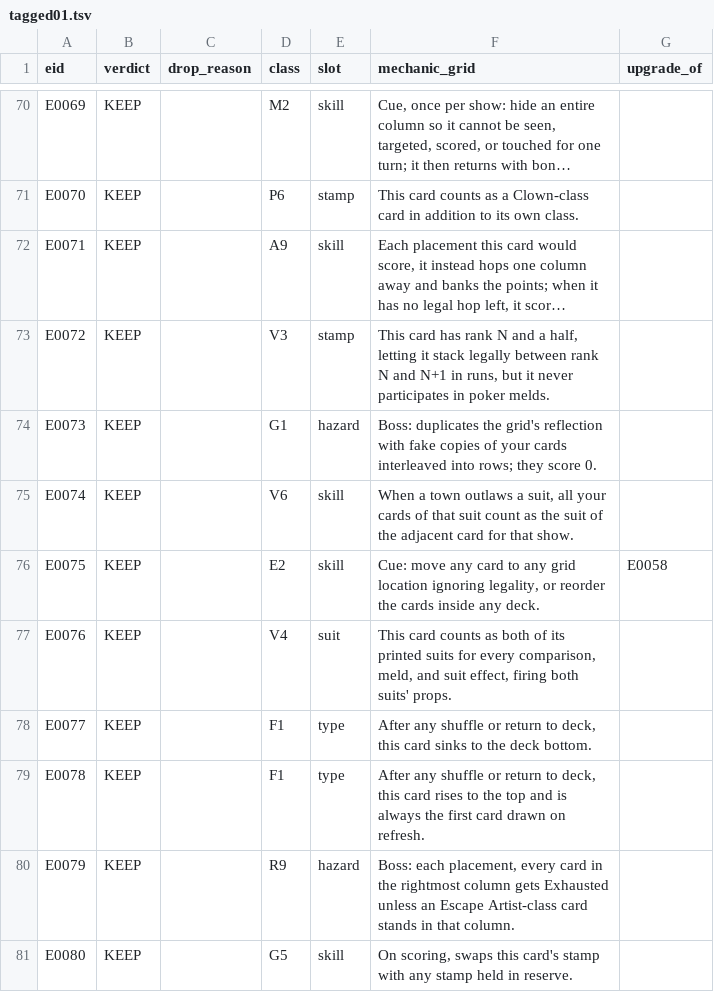
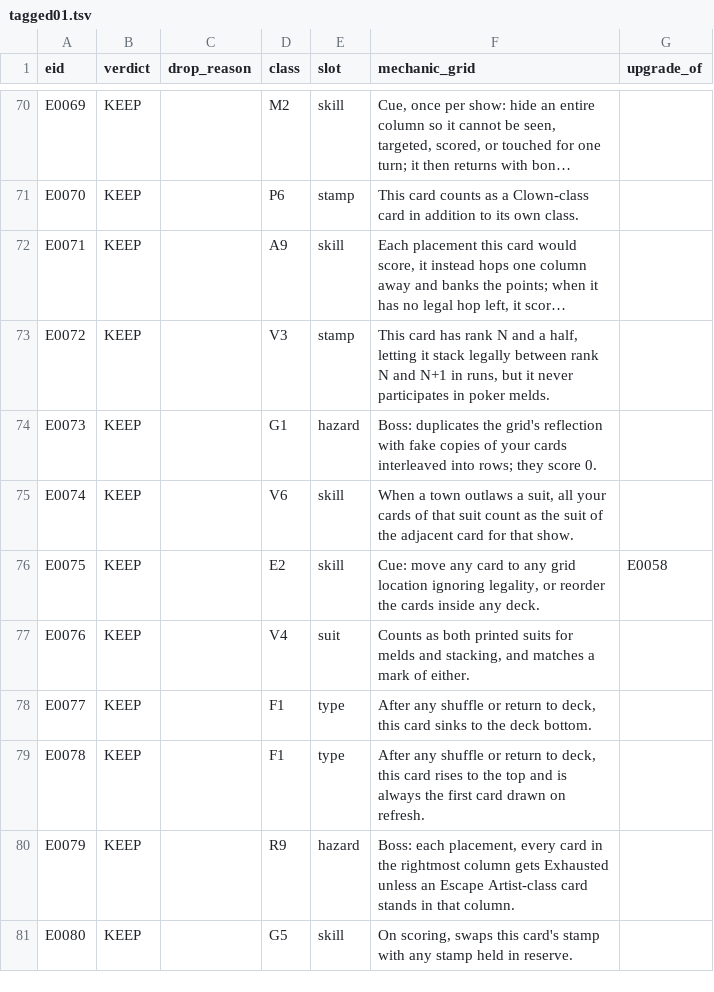
Before and after one commit to ucsdRgross/gamedev, a TSV file: solatro/design/effect-review/build/batches/tagged01.tsv, drawn as a sheet; only a part is shown, gaps mark what is left out; long unchanged cells end in ….

```diff
--- a/solatro/design/effect-review/build/batches/tagged01.tsv
+++ b/solatro/design/effect-review/build/batches/tagged01.tsv
@@ -76,3 +76,3 @@ E0074	KEEP		V6	skill	When a town outlaws a suit, all your cards of that suit cou
 E0075	KEEP		E2	skill	Cue: move any card to any grid location ignoring legality, or reorder the cards inside any deck.	E0058
-E0076	KEEP		V4	suit	This card counts as both of its printed suits for every comparison, meld, and suit effect, firing both suits' props.	
+E0076	KEEP		V4	suit	Counts as both printed suits for melds and stacking, and matches a mark of either.	
 E0077	KEEP		F1	type	After any shuffle or return to deck, this card sinks to the deck bottom.	
```
Also changed, not shown: solatro/design/effect-review/build/corpus.tsv, 18 other files.
